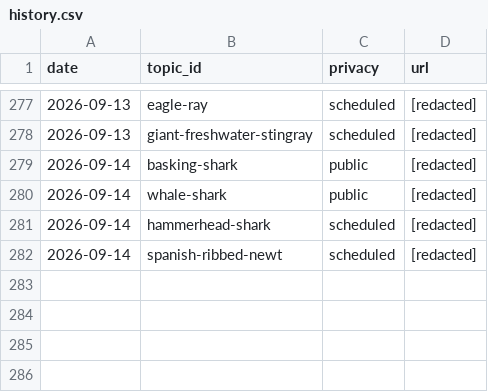
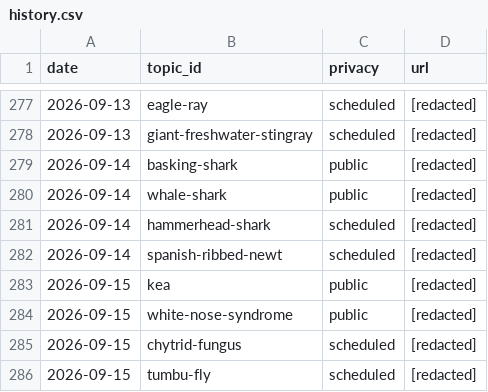
Before and after one commit to chat94534-oss/shorts-autoposter-a, a CSV file: logs/history.csv, drawn as a sheet; only a part is shown, gaps mark what is left out.

```diff
--- a/logs/history.csv
+++ b/logs/history.csv
@@ -282 +282,5 @@ date,topic_id,privacy,url
 2026-09-14,spanish-ribbed-newt,scheduled,[redacted]
+2026-09-15,kea,public,[redacted]
+2026-09-15,white-nose-syndrome,public,[redacted]
+2026-09-15,chytrid-fungus,scheduled,[redacted]
+2026-09-15,tumbu-fly,scheduled,[redacted]
```
Also changed, not shown: 2 other files.
